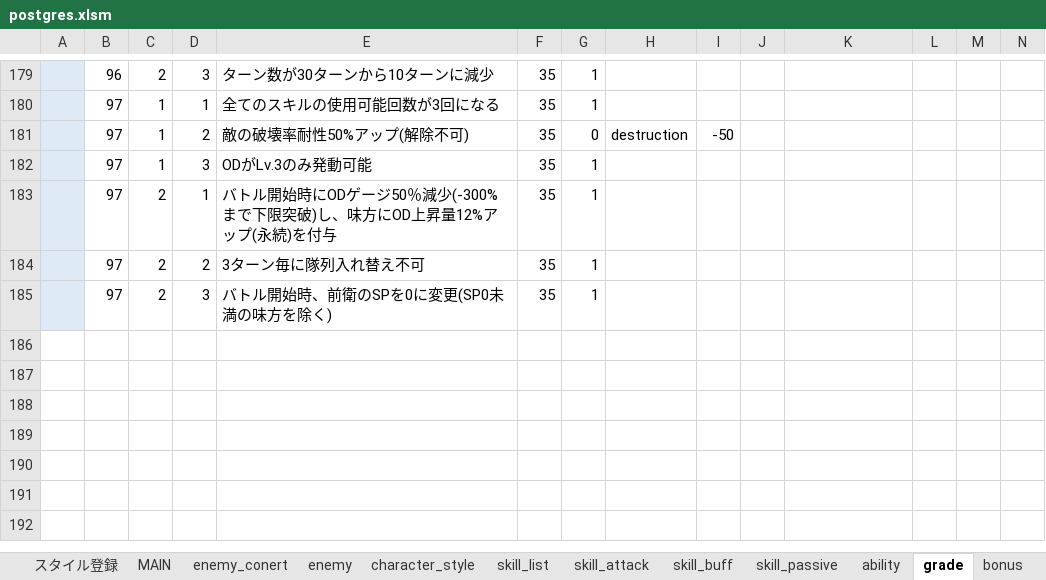
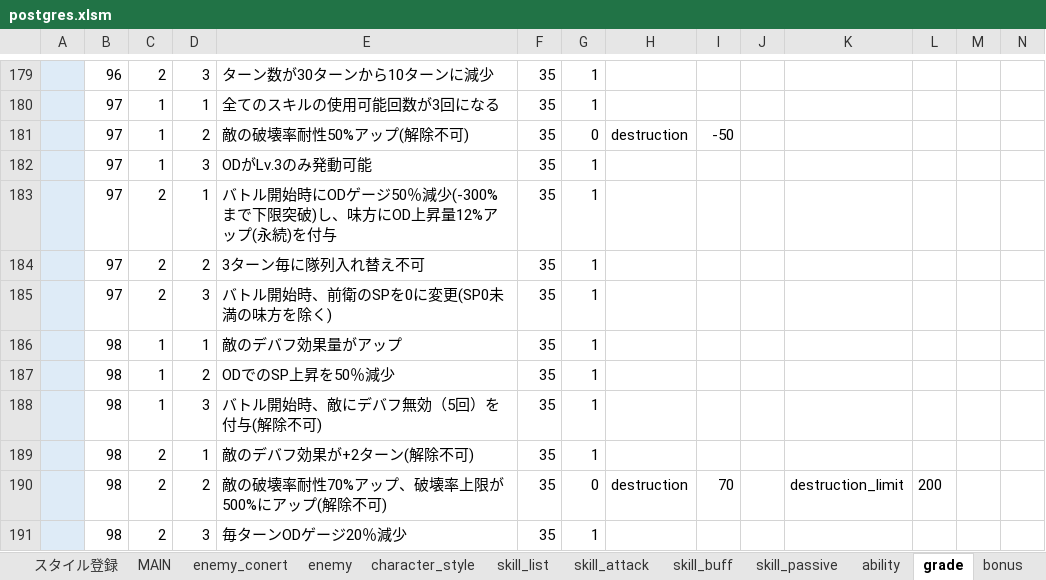
Before and after one commit to reliruleru00/hevburn, an Excel workbook: postgres.xlsm, sheet grade, drawn as a sheet; only a part is shown, gaps mark what is left out; values as stored, in another font and other column widths than the file's, no borders; charts and pictures not drawn; rows hold the shown columns only; the diff names each change by its address in the sheet, - before the commit and + after, or states it on an @@ line.

```diff
--- a/postgres.xlsm (sheet grade)
+++ b/postgres.xlsm (sheet grade)
+row 186:  | 98 | 1 | 1 | 敵のデバフ効果量がアップ | 35 | 1
+row 187:  | 98 | 1 | 2 | ODでのSP上昇を50％減少 | 35 | 1
+row 188:  | 98 | 1 | 3 | バトル開始時、敵にデバフ無効（5回）を付与(解除不可) | 35 | 1
+row 189:  | 98 | 2 | 1 | 敵のデバフ効果が+2ターン(解除不可) | 35 | 1
+row 190:  | 98 | 2 | 2 | 敵の破壊率耐性70%アップ、破壊率上限が500%にアップ(解除不可) | 35 | 0 | destruction | 70 |  | destruction_limit | 200
+row 191:  | 98 | 2 | 3 | 毎ターンODゲージ20％減少 | 35 | 1
```
Also changed, not shown: sheet enemy, sheet bonus, sheet enemy_conert, 10 other files.
